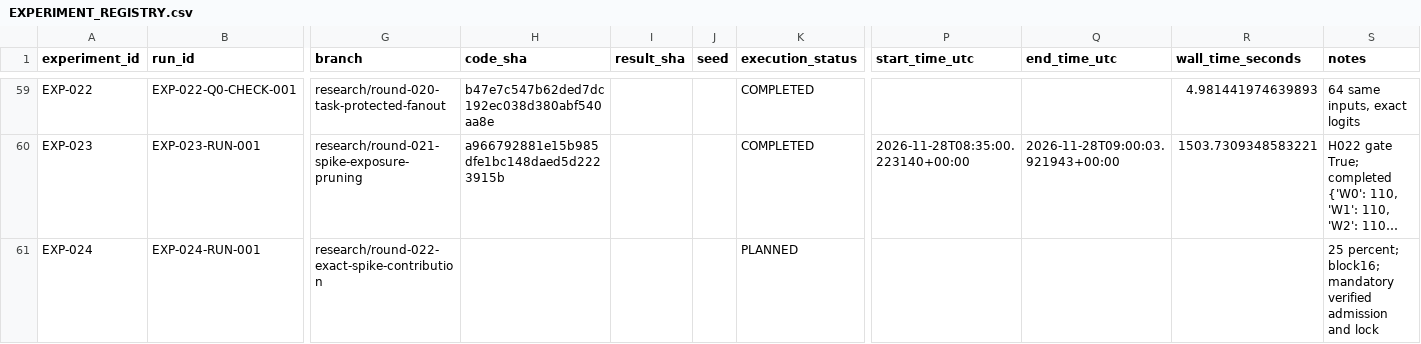
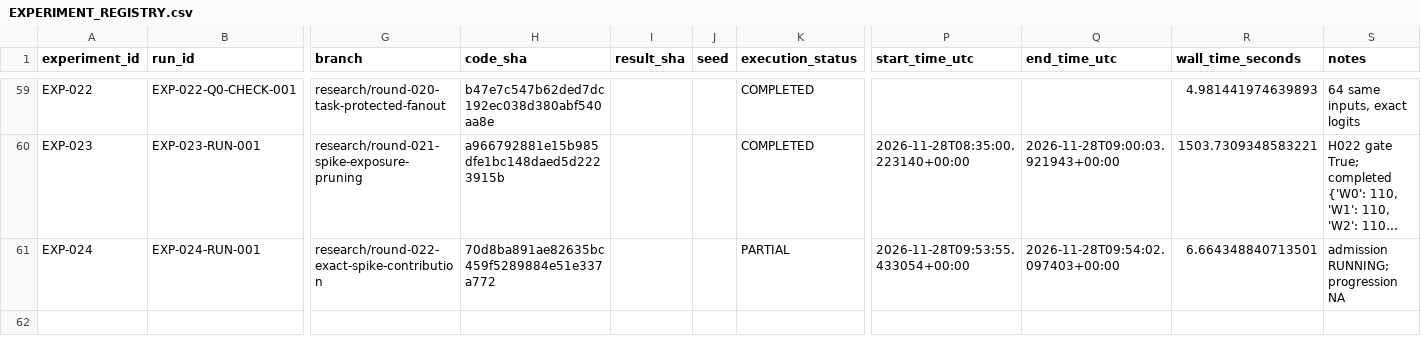
Before and after one commit to corex197-pixel/SNN-AP-Research, a CSV file: research/EXPERIMENT_REGISTRY.csv, drawn as a sheet; only a part is shown, gaps mark what is left out; long unchanged cells end in …; the diff names each change by its address in the sheet, - before the commit and + after, or states it on an @@ line.

Commit message:
results(EXP-024): deliver exact structured pruning pilot

```diff
--- a/research/EXPERIMENT_REGISTRY.csv
+++ b/research/EXPERIMENT_REGISTRY.csv
-H61 (code_sha): (empty)
+H61 (code_sha): 70d8ba891ae82635bc459f5289884e51e337a772
-K61 (execution_status): PLANNED
+K61 (execution_status): PARTIAL
-P61 (start_time_utc): (empty)
+P61 (start_time_utc): 2026-11-28T09:53:55.433054+00:00
-Q61 (end_time_utc): (empty)
+Q61 (end_time_utc): 2026-11-28T09:54:02.097403+00:00
-R61 (wall_time_seconds): (empty)
+R61 (wall_time_seconds): 6.664348840713501
-S61 (notes): 25 percent; block16; mandatory verified admission and lock
+S61 (notes): admission RUNNING; progression NA
```
Also changed, not shown: 14 other files.
